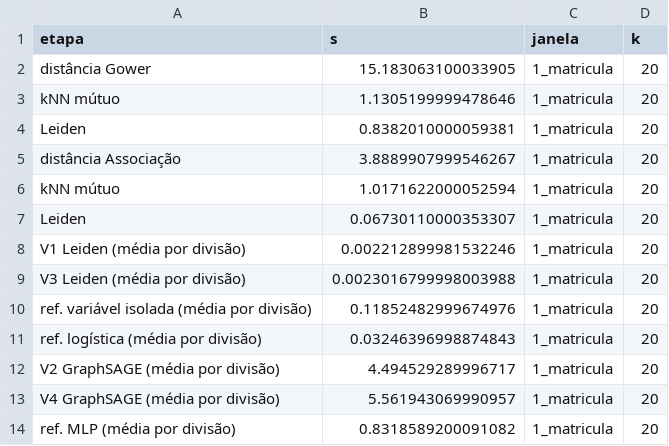
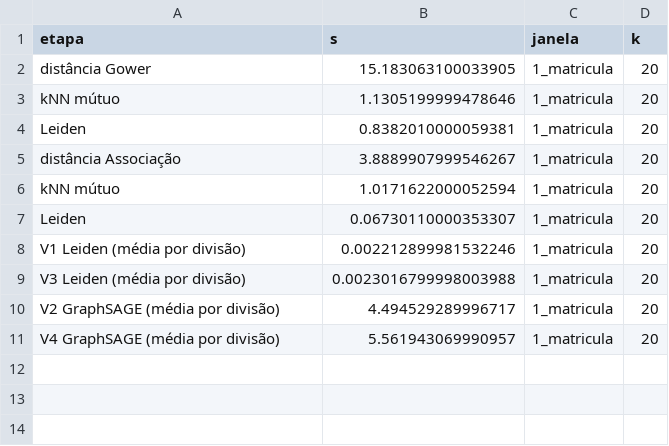
Before and after one commit to Erick-Bonifacio/student-dropout-success-graph, a CSV file: resultados/avaliacao_unica/1_matricula_k20_tempos.csv, drawn as a sheet.

```diff
--- a/resultados/avaliacao_unica/1_matricula_k20_tempos.csv
+++ b/resultados/avaliacao_unica/1_matricula_k20_tempos.csv
@@ -9,6 +9,3 @@ V1 Leiden (média por divisão),0.002212899981532246,1_matricula,20
 V3 Leiden (média por divisão),0.0023016799998003988,1_matricula,20
-ref. variável isolada (média por divisão),0.11852482999674976,1_matricula,20
-ref. logística (média por divisão),0.03246396998874843,1_matricula,20
 V2 GraphSAGE (média por divisão),4.494529289996717,1_matricula,20
 V4 GraphSAGE (média por divisão),5.561943069990957,1_matricula,20
-ref. MLP (média por divisão),0.8318589200091082,1_matricula,20
```
Also changed, not shown: resultados/avaliacao_unica/1_matricula_k40_tempos.csv, resultados/avaliacao_unica/1_matricula_k60_tempos.csv, 26 other files.
